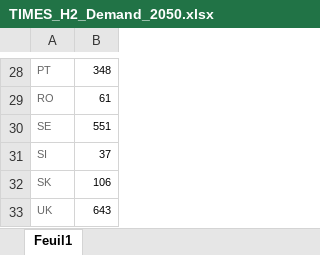
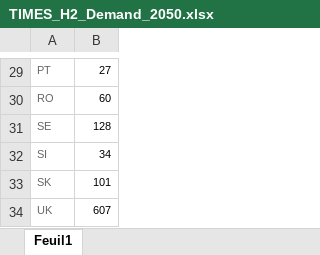
Before and after one commit to MPavicevic/DispaSET-SideTools, an Excel workbook: Inputs/JRC_EU_TIMES/NearZeroCarbon/TIMES_H2_Demand_2050.xlsx, sheet Feuil1, drawn as a sheet; only a part is shown, gaps mark what is left out; values as stored, in another font and other column widths than the file's, no borders; addresses are those after the commit; the diff covers the shown part only; the diff names each change by its address in the sheet, - before the commit and + after, or states it on an @@ line.

```diff
--- a/Inputs/JRC_EU_TIMES/NearZeroCarbon/TIMES_H2_Demand_2050.xlsx (sheet Feuil1)
+++ b/Inputs/JRC_EU_TIMES/NearZeroCarbon/TIMES_H2_Demand_2050.xlsx (sheet Feuil1)
-B29: 348
+B29: 27
-B30: 61
+B30: 60
-B31: 551
+B31: 128
-B32: 37
+B32: 34
-B33: 106
+B33: 101
-B34: 643
+B34: 607
```
Also changed, not shown: 1 added row and 24 edited cells elsewhere in this sheet, Inputs/JRC_EU_TIMES/NearZeroCarbon/TIMES_H2_Demand_PtL_2050.xlsx, Inputs/JRC_EU_TIMES/ProRes1/TIMES_H2_Demand_2050.xlsx, 3 other files.
